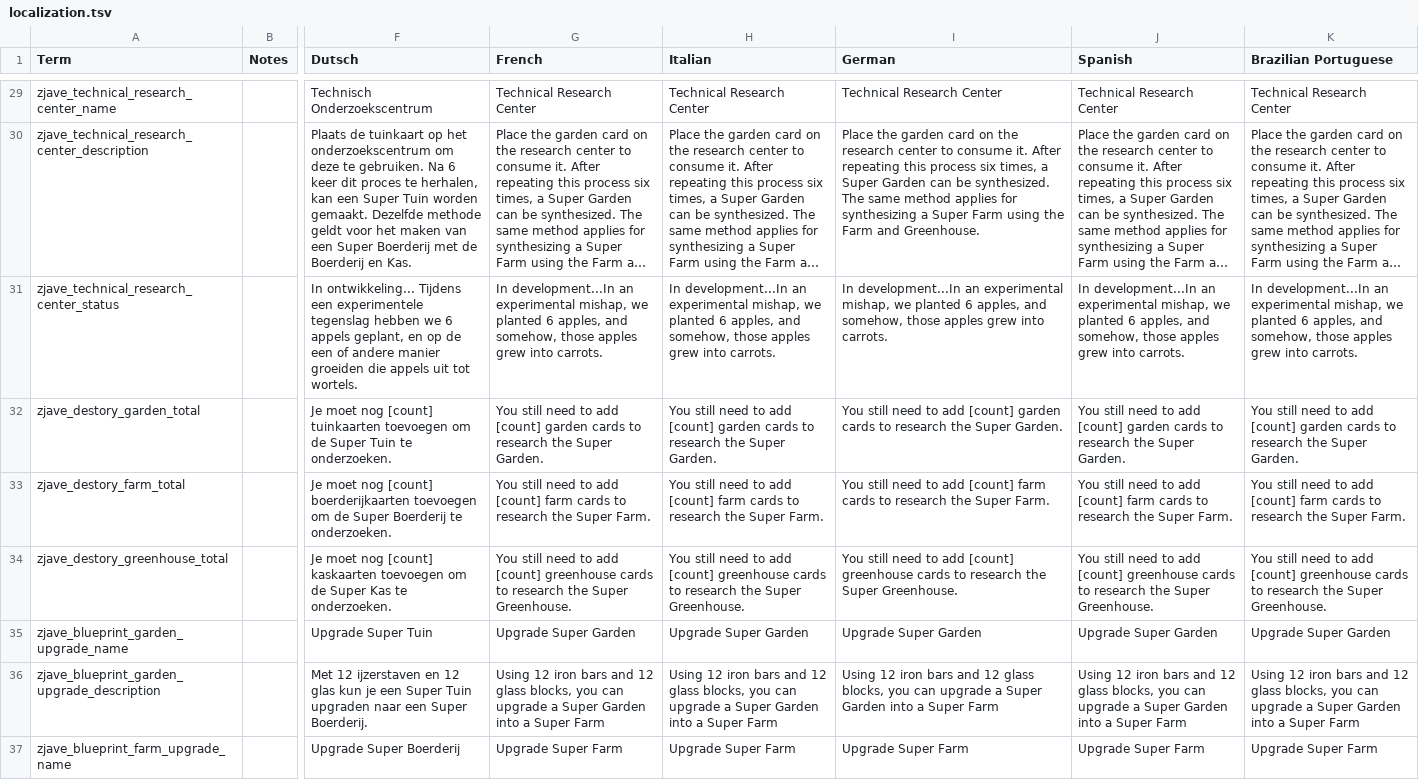
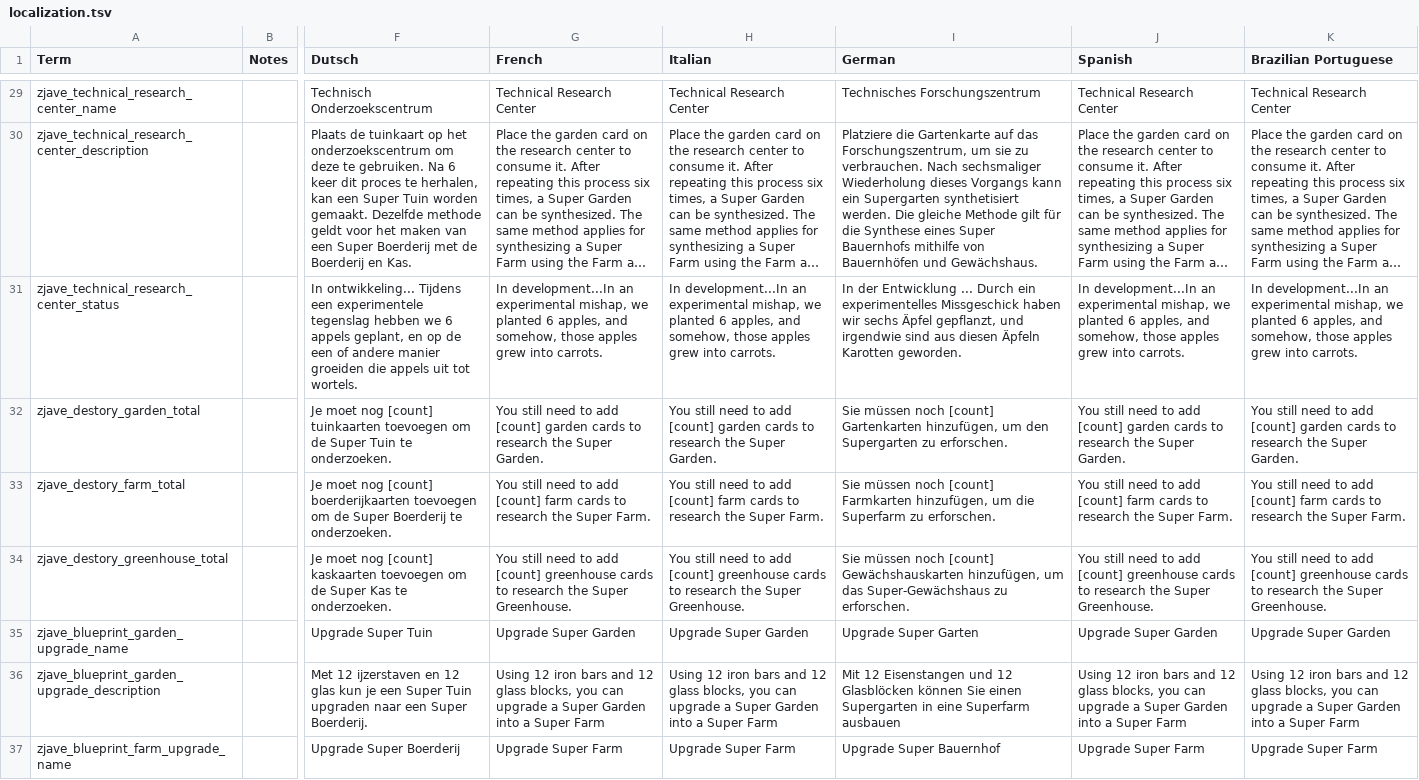
Before and after one commit to zoujiawei6/stackland-plus, a TSV file: localization.tsv, drawn as a sheet; only a part is shown, gaps mark what is left out; long unchanged cells end in …; the diff covers the shown part only; the diff names each change by its address in the sheet, - before the commit and + after, or states it on an @@ line.

```diff
--- a/localization.tsv
+++ b/localization.tsv
-I29 (German): Technical Research Center
+I29 (German): Technisches Forschungszentrum
-I30 (German): Place the garden card on the research center to consume it. After repeating this process six times, a Super Garden can be synthesized. The same method applies for synthesizing a Super Farm using the Farm and Greenhouse.
+I30 (German): Platziere die Gartenkarte auf das Forschungszentrum, um sie zu verbrauchen. Nach sechsmaliger Wiederholung dieses Vorgangs kann ein Supergarten synthetisiert werden. Die gleiche Methode gilt für die Synthese eines Super Bauernhofs mithilfe von Bauernhöfen und Gewächshaus.
-I31 (German): In development...In an experimental mishap, we planted 6 apples, and somehow, those apples grew into carrots.
+I31 (German): In der Entwicklung ... Durch ein experimentelles Missgeschick haben wir sechs Äpfel gepflanzt, und irgendwie sind aus diesen Äpfeln Karotten geworden.
-I32 (German): You still need to add [count] garden cards to research the Super Garden.
+I32 (German): Sie müssen noch [count] Gartenkarten hinzufügen, um den Supergarten zu erforschen.
-I33 (German): You still need to add [count] farm cards to research the Super Farm.
+I33 (German): Sie müssen noch [count] Farmkarten hinzufügen, um die Superfarm zu erforschen.
-I34 (German): You still need to add [count] greenhouse cards to research the Super Greenhouse.
+I34 (German): Sie müssen noch [count] Gewächshauskarten hinzufügen, um das Super-Gewächshaus zu erforschen.
-I35 (German): Upgrade Super Garden
+I35 (German): Upgrade Super Garten
-I36 (German): Using 12 iron bars and 12 glass blocks, you can upgrade a Super Garden into a Super Farm
+I36 (German): Mit 12 Eisenstangen und 12 Glasblöcken können Sie einen Supergarten in eine Superfarm ausbauen
-I37 (German): Upgrade Super Farm
+I37 (German): Upgrade Super Bauernhof
```
Also changed, not shown: 3 added rows and 31 edited cells elsewhere in this file, 4 other files.
